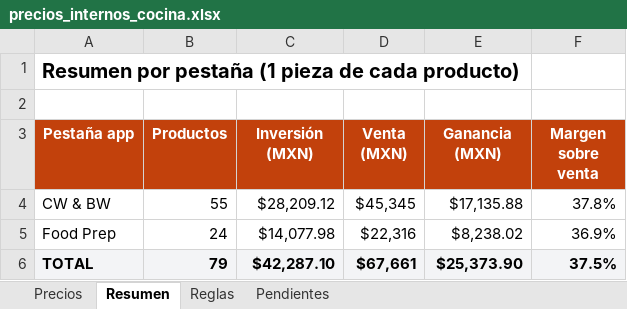
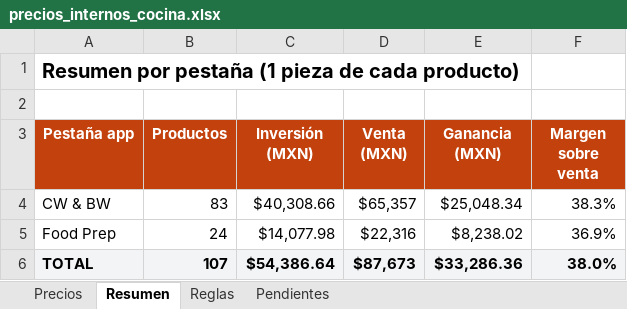
Before and after one commit to cassatoblack03-art/automatizacion-, an Excel workbook: catalogo-cocina/salida/precios_internos_cocina.xlsx, sheet Resumen, drawn as a sheet; values as stored, in another font and other column widths than the file's, no borders; the diff names each change by its address in the sheet, - before the commit and + after, or states it on an @@ line.

```diff
--- a/catalogo-cocina/salida/precios_internos_cocina.xlsx (sheet Resumen)
+++ b/catalogo-cocina/salida/precios_internos_cocina.xlsx (sheet Resumen)
-B4 (Productos): 55
+B4 (Productos): 83
-C4 (Inversión (MXN)): $28,209.12
+C4 (Inversión (MXN)): $40,308.66
-D4 (Venta (MXN)): $45,345
+D4 (Venta (MXN)): $65,357
-E4 (Ganancia (MXN)): $17,135.88
+E4 (Ganancia (MXN)): $25,048.34
-F4 (Margen sobre venta): 37.8%
+F4 (Margen sobre venta): 38.3%
-B6 (Productos): 79
+B6 (Productos): 107
-C6 (Inversión (MXN)): $42,287.10
+C6 (Inversión (MXN)): $54,386.64
-D6 (Venta (MXN)): $67,661
+D6 (Venta (MXN)): $87,673
-E6 (Ganancia (MXN)): $25,373.90
+E6 (Ganancia (MXN)): $33,286.36
-F6 (Margen sobre venta): 37.5%
+F6 (Margen sobre venta): 38.0%
```
Also changed, not shown: sheet Precios, sheet Pendientes, formulas that keep their value, 10 other files.
